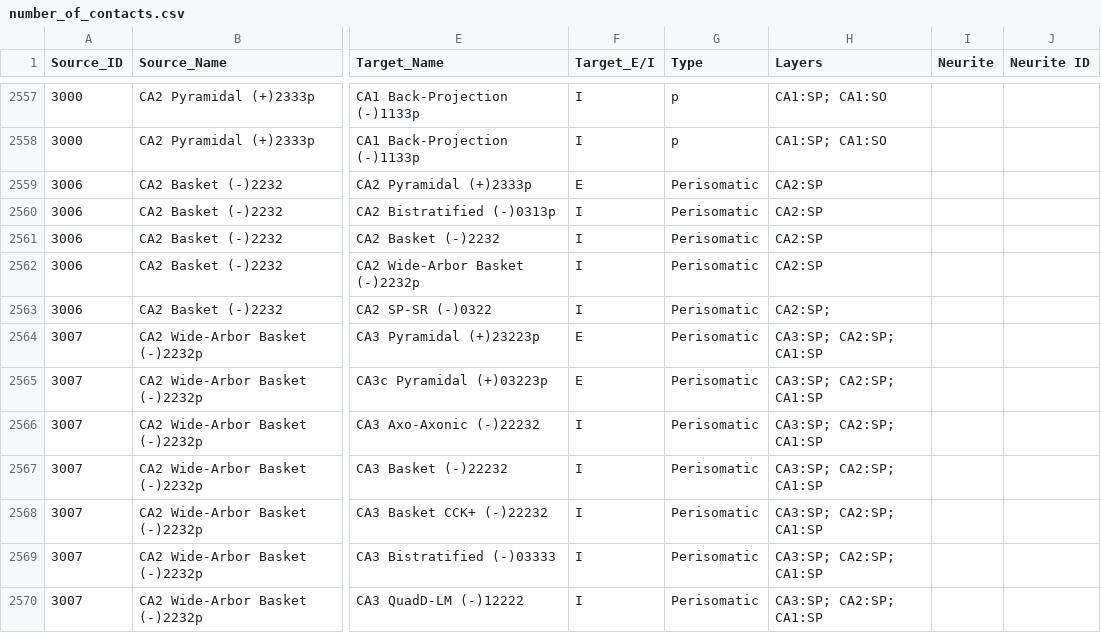
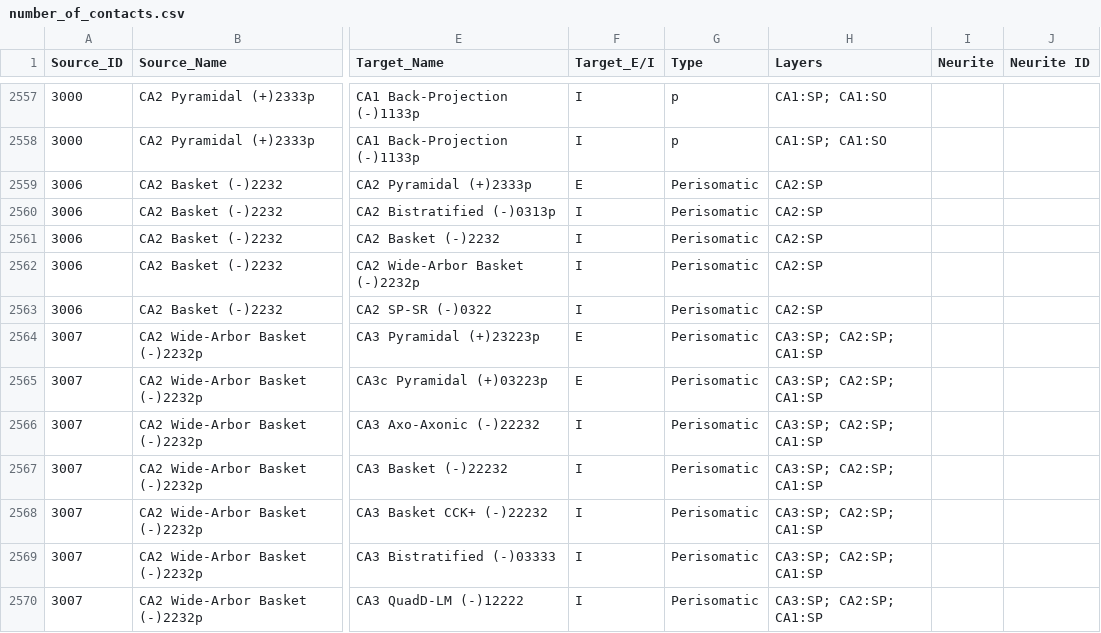
Before and after one commit to Hippocampome-Org/csv2db_import_v2, a CSV file: iconv/latin1/number_of_contacts.csv, drawn as a sheet; only a part is shown, gaps mark what is left out; the diff names each change by its address in the sheet, - before the commit and + after, or states it on an @@ line.

Commit message:
corrected semicolon typo

```diff
--- a/iconv/latin1/number_of_contacts.csv
+++ b/iconv/latin1/number_of_contacts.csv
-H2563 (Layers): CA2:SP;
+H2563 (Layers): CA2:SP
```
Also changed, not shown: iconv/latin1/potential_synapses.csv.
